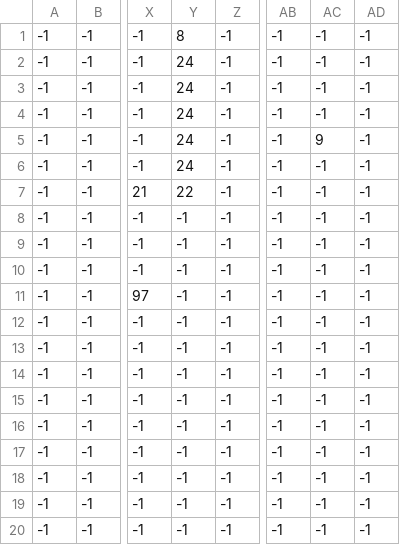
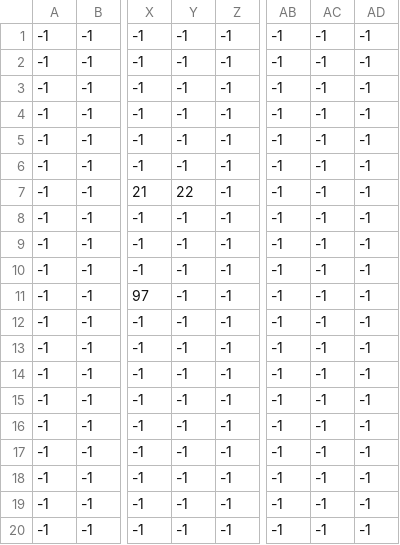
Before and after one commit to Dioniii/Python-Basic-DST, a CSV file: untitled_scaffolding.csv, drawn as a sheet; only a part is shown, gaps mark what is left out; the diff names each change by its address in the sheet, - before the commit and + after, or states it on an @@ line.

```diff
--- a/untitled_scaffolding.csv
+++ b/untitled_scaffolding.csv
-Y1: 8
+Y1: -1
-Y2:Y6: 24
+Y2:Y6: -1
-AC5: 9
+AC5: -1
```
Also changed, not shown: untitled_platforms.csv, 3 other files.
